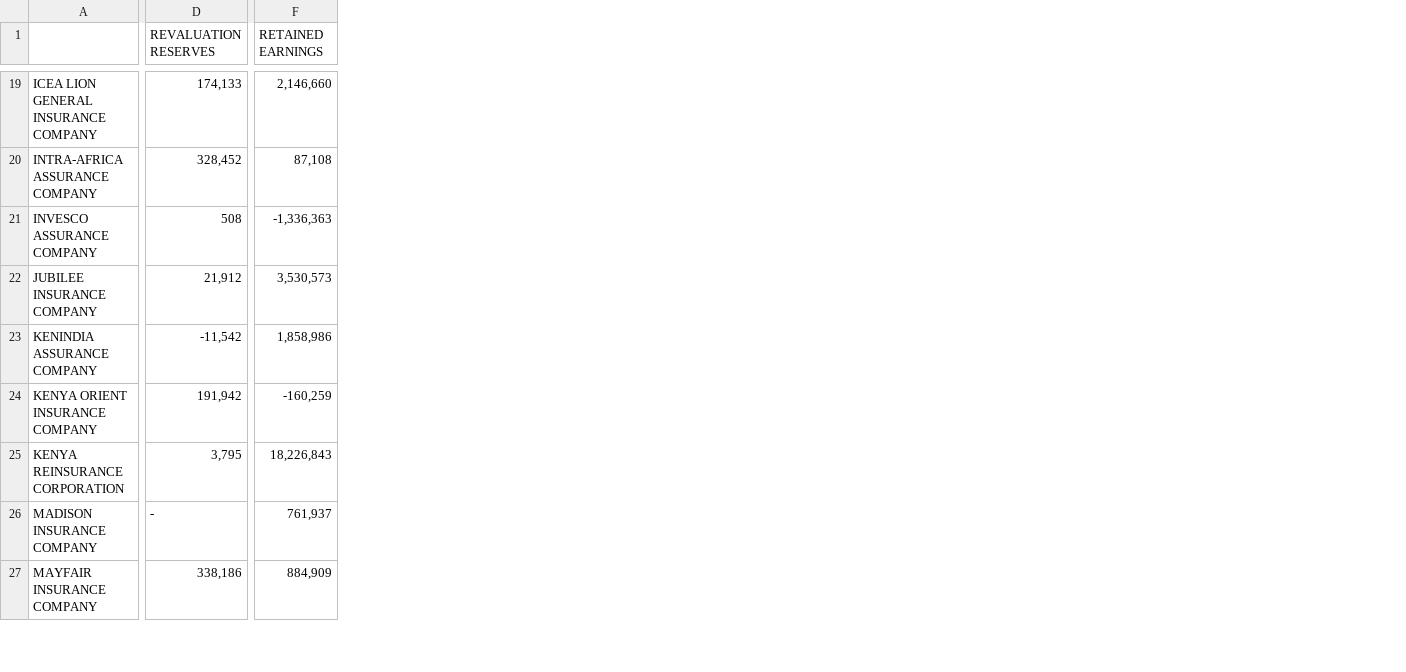
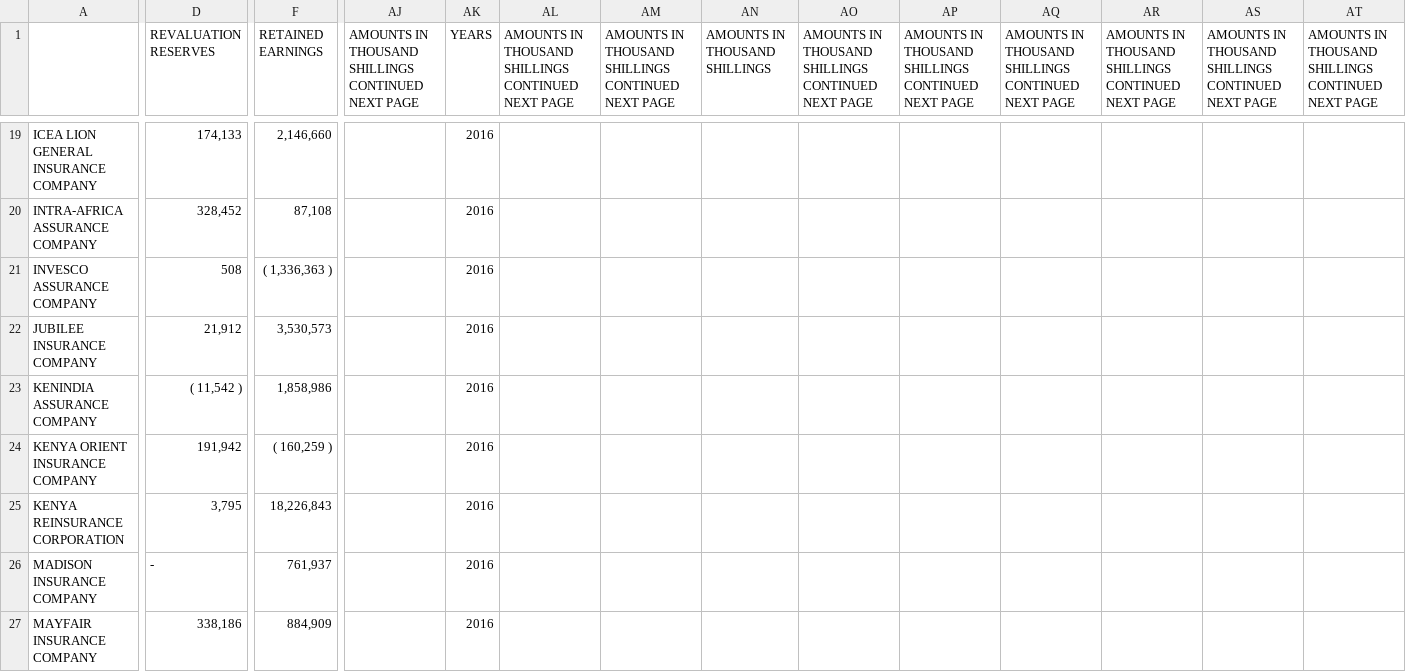
Before and after one commit to JaniceMwasi/Insurance-Credit-Scoring, a CSV file: Data/Agregated Data/gen_insurance/General_bs_16_13.csv, drawn as a sheet; only a part is shown, gaps mark what is left out; the diff covers the shown part only; the diff names each change by its address in the sheet, - before the commit and + after, or states it on an @@ line.

Commit message:
annotating the years

```diff
--- a/Data/Agregated Data/gen_insurance/General_bs_16_13.csv
+++ b/Data/Agregated Data/gen_insurance/General_bs_16_13.csv
+column AJ, row 1: AMOUNTS IN THOUSAND SHILLINGS CONTINUED NEXT PAGE
+column AK (YEARS), rows 19-27: all 2016
+column AL, row 1: AMOUNTS IN THOUSAND SHILLINGS CONTINUED NEXT PAGE
+column AM, row 1: AMOUNTS IN THOUSAND SHILLINGS CONTINUED NEXT PAGE
+column AN (AMOUNTS IN THOUSAND SHILLINGS), empty
+column AO, row 1: AMOUNTS IN THOUSAND SHILLINGS CONTINUED NEXT PAGE
+column AP, row 1: AMOUNTS IN THOUSAND SHILLINGS CONTINUED NEXT PAGE
+column AQ, row 1: AMOUNTS IN THOUSAND SHILLINGS CONTINUED NEXT PAGE
+column AR, row 1: AMOUNTS IN THOUSAND SHILLINGS CONTINUED NEXT PAGE
+column AS, row 1: AMOUNTS IN THOUSAND SHILLINGS CONTINUED NEXT PAGE
+column AT, row 1: AMOUNTS IN THOUSAND SHILLINGS CONTINUED NEXT PAGE
-F21 (RETAINED EARNINGS): -1,336,363
+F21 (RETAINED EARNINGS): ( 1,336,363 )
-D23 (REVALUATION RESERVES): -11,542
+D23 (REVALUATION RESERVES): ( 11,542 )
-F24 (RETAINED EARNINGS): -160,259
+F24 (RETAINED EARNINGS): ( 160,259 )
```
Also changed, not shown: 14 edited cells elsewhere in this file, Data/Agregated Data/Profit and loss/p_l_b2_life_2016_2013.csv, Data/Agregated Data/Profit and loss/p_l_gen_16_13.csv, 17 other files.
